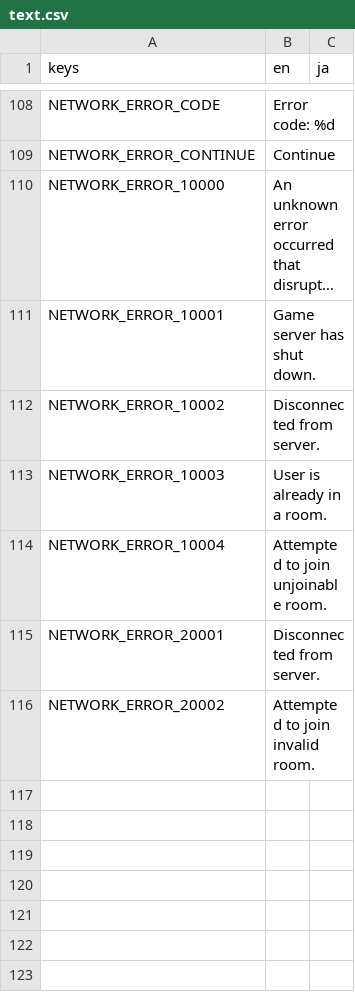
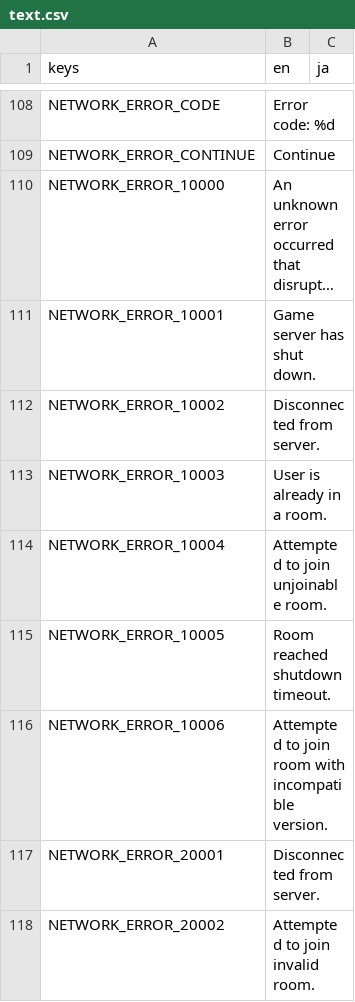
Before and after one commit to KevinVG207/GodotUmaKart, a CSV file: loc/text.csv, drawn as a sheet; only a part is shown, gaps mark what is left out; long unchanged cells end in ….

Commit message:
Make sure you can only join rooms with same game version.

```diff
--- a/loc/text.csv
+++ b/loc/text.csv
@@ -114,2 +114,4 @@ NETWORK_ERROR_10003,User is already in a room.,
 NETWORK_ERROR_10004,Attempted to join unjoinable room.,
+NETWORK_ERROR_10005,Room reached shutdown timeout.,
+NETWORK_ERROR_10006,Attempted to join room with incompatible version.,
 NETWORK_ERROR_20001,Disconnected from server.,
```
Also changed, not shown: 6 other files.
